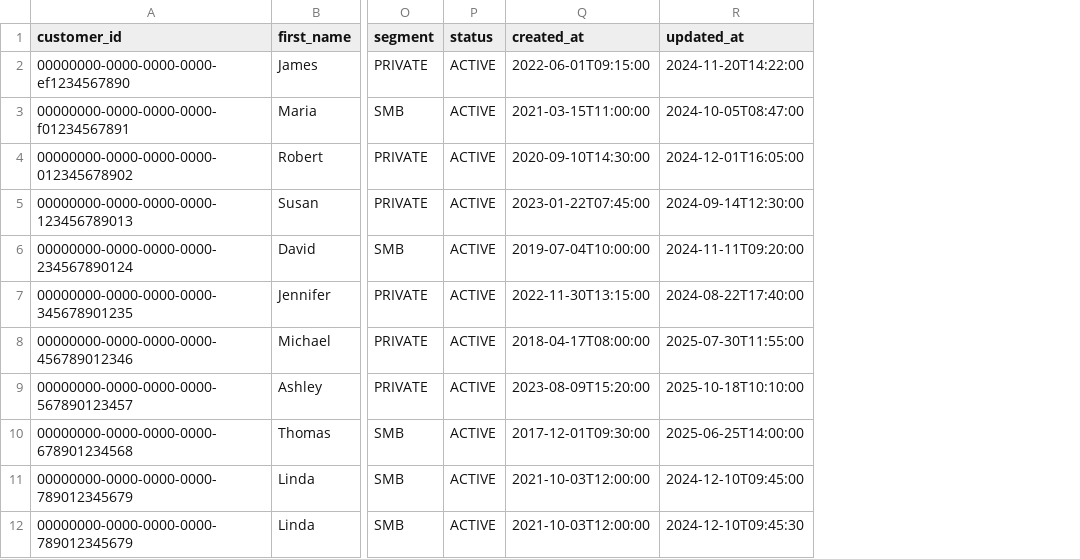
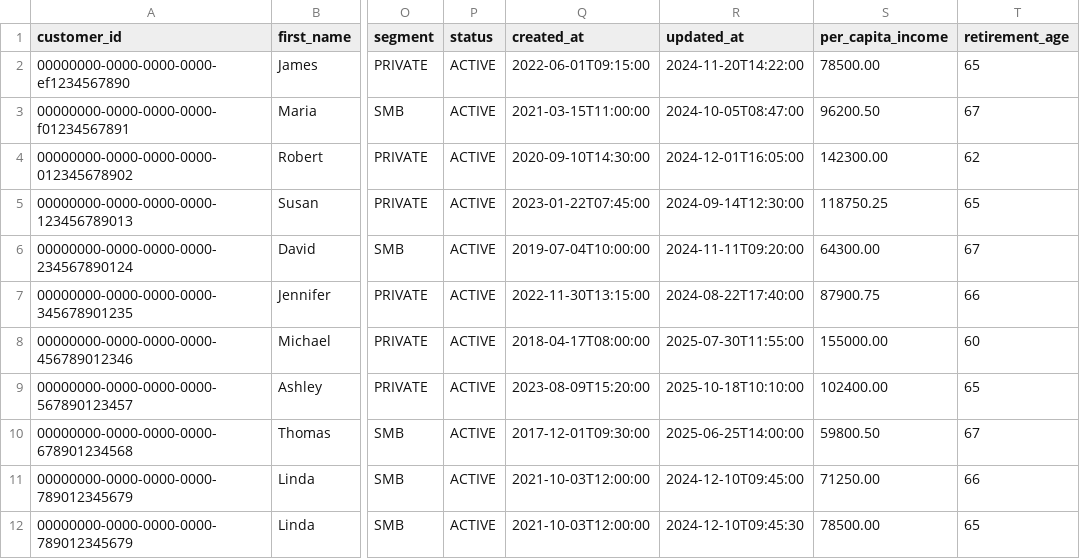
Before and after one commit to jbcodeforce/streamhouse_c360_demo, a CSV file: apps/backend/customers/data/customers.csv, drawn as a sheet; only a part is shown, gaps mark what is left out; the diff names each change by its address in the sheet, - before the commit and + after, or states it on an @@ line.

Commit message:
add ec2 IaC. Add seed for ref data. update doc

```diff
--- a/apps/backend/customers/data/customers.csv
+++ b/apps/backend/customers/data/customers.csv
+column S (per_capita_income), rows 2-12: 78500.00 | 96200.50 | 142300.00 | 118750.25 | 64300.00 | 87900.75 | 155000.00 | 102400.00 | 59800.50 | 71250.00 | 78500.00
+column T (retirement_age), rows 2-12: 65 | 67 | 62 | 65 | 67 | 66 | 60 | 65 | 67 | 66 | 65
```
Also changed, not shown: 52 other files.
